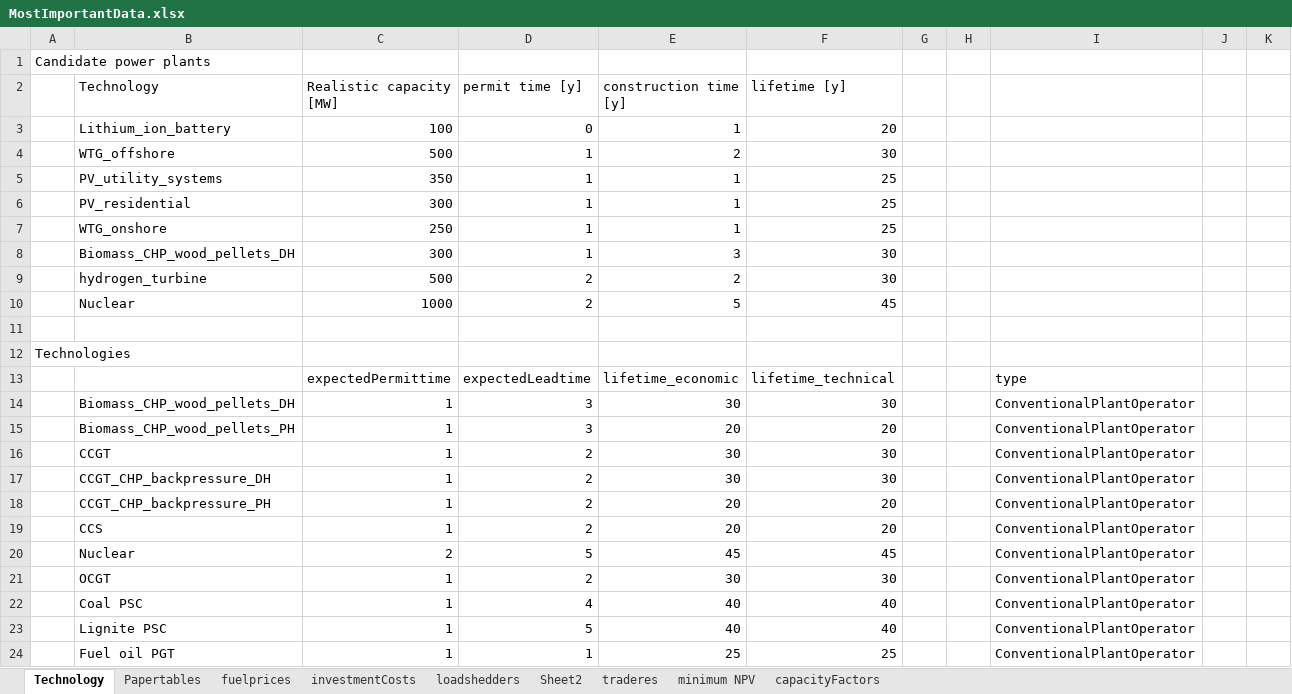
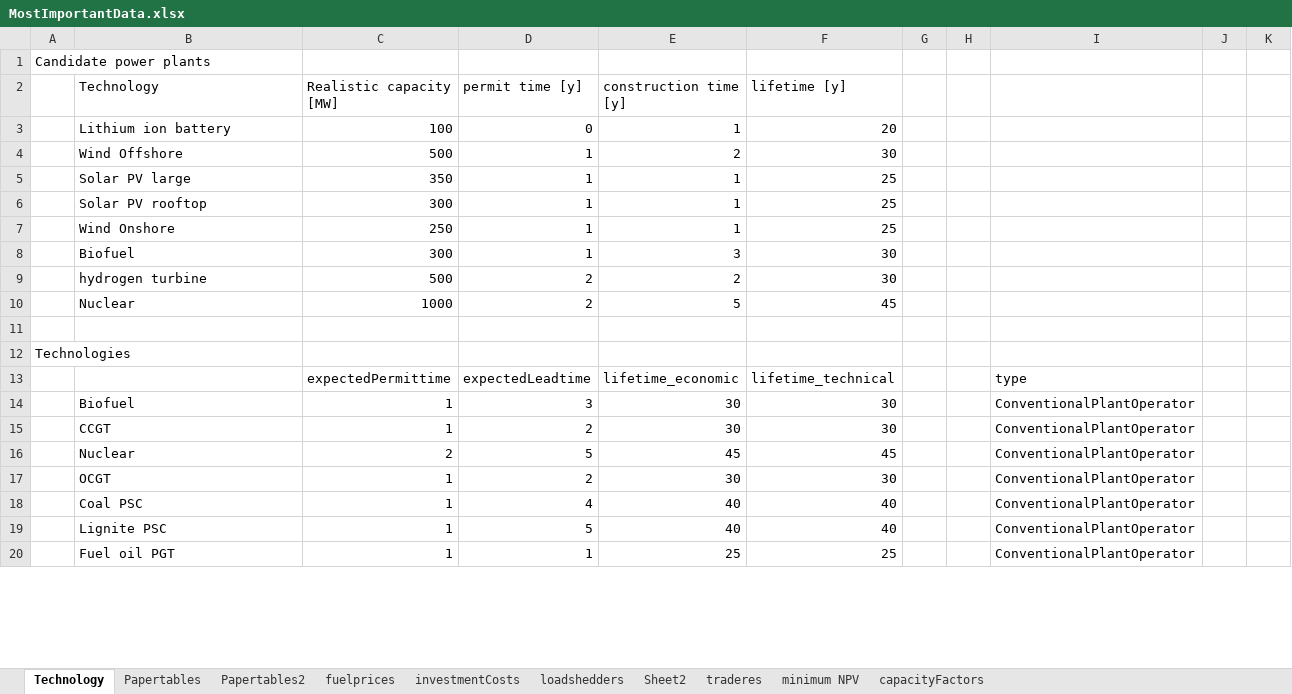
Before and after one commit to TradeRES/toolbox-amiris-emlab, an Excel workbook: data/MostImportantData.xlsx, sheet Technology, drawn as a sheet; only a part is shown; values as stored, in another font and other column widths than the file's, no borders; removed rows and columns are numbered as before the commit, all else as after; the diff covers the shown part only; the diff names each change by its address in the sheet, - before the commit and + after, or states it on an @@ line.

```diff
--- a/data/MostImportantData.xlsx (sheet Technology)
+++ b/data/MostImportantData.xlsx (sheet Technology)
+sheet tab: Papertables2
-B3 (Technology): Lithium_ion_battery
+B3 (Technology): Lithium ion battery
-B4 (Technology): WTG_offshore
+B4 (Technology): Wind Offshore
-B5 (Technology): PV_utility_systems
+B5 (Technology): Solar PV large
-B6 (Technology): PV_residential
+B6 (Technology): Solar PV rooftop
-B7 (Technology): WTG_onshore
+B7 (Technology): Wind Onshore
-B8 (Technology): Biomass_CHP_wood_pellets_DH
+B8 (Technology): Biofuel
-B9 (Technology): hydrogen_turbine
+B9 (Technology): hydrogen turbine
-B14 (Technology): Biomass_CHP_wood_pellets_DH
+B14 (Technology): Biofuel
-row 15:  | Biomass_CHP_wood_pellets_PH | 1 | 3 | 20 | 20 |  |  | ConventionalPlantOperator
@@ row 17 moved to row 31: CCGT_CHP_backpressure_DH @@
@@ row 18 moved to row 32: CCGT_CHP_backpressure_PH @@
-row 19:  | CCS | 1 | 2 | 20 | 20 |  |  | ConventionalPlantOperator
```
Also changed, not shown: 2 added rows and 8 edited cells elsewhere in this sheet, sheet loadshedders, formulas that keep their value, charts or pictures, data/Coupling Config.xlsx, 9 other files.
